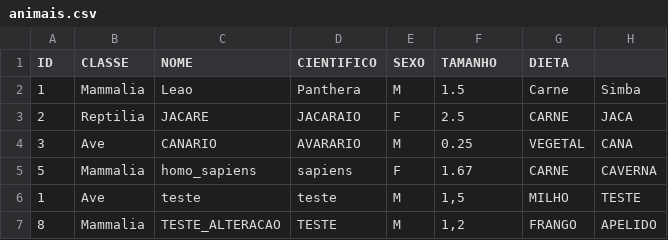
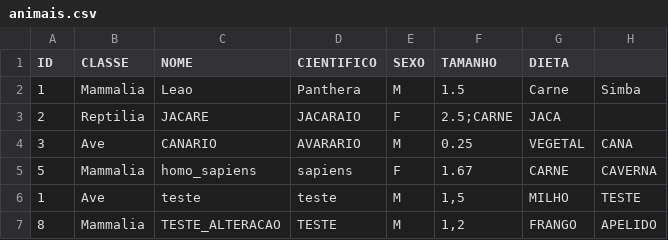
Before and after one commit to yagobmarques/PetFera, a CSV file: animais.csv, drawn as a sheet.

Commit message:
Update animais.csv

```diff
--- a/animais.csv
+++ b/animais.csv
@@ -2,3 +2,3 @@ ID,CLASSE,NOME,CIENTIFICO,SEXO,TAMANHO,DIETA,
 1,Mammalia,Leao,Panthera,M,1.5,Carne,Simba
-2,Reptilia,JACARE,JACARAIO,F,2.5,CARNE,JACA
+2,Reptilia,JACARE,JACARAIO,F,2.5;CARNE,JACA
 3,Ave,CANARIO,AVARARIO,M,0.25,VEGETAL,CANA
```
